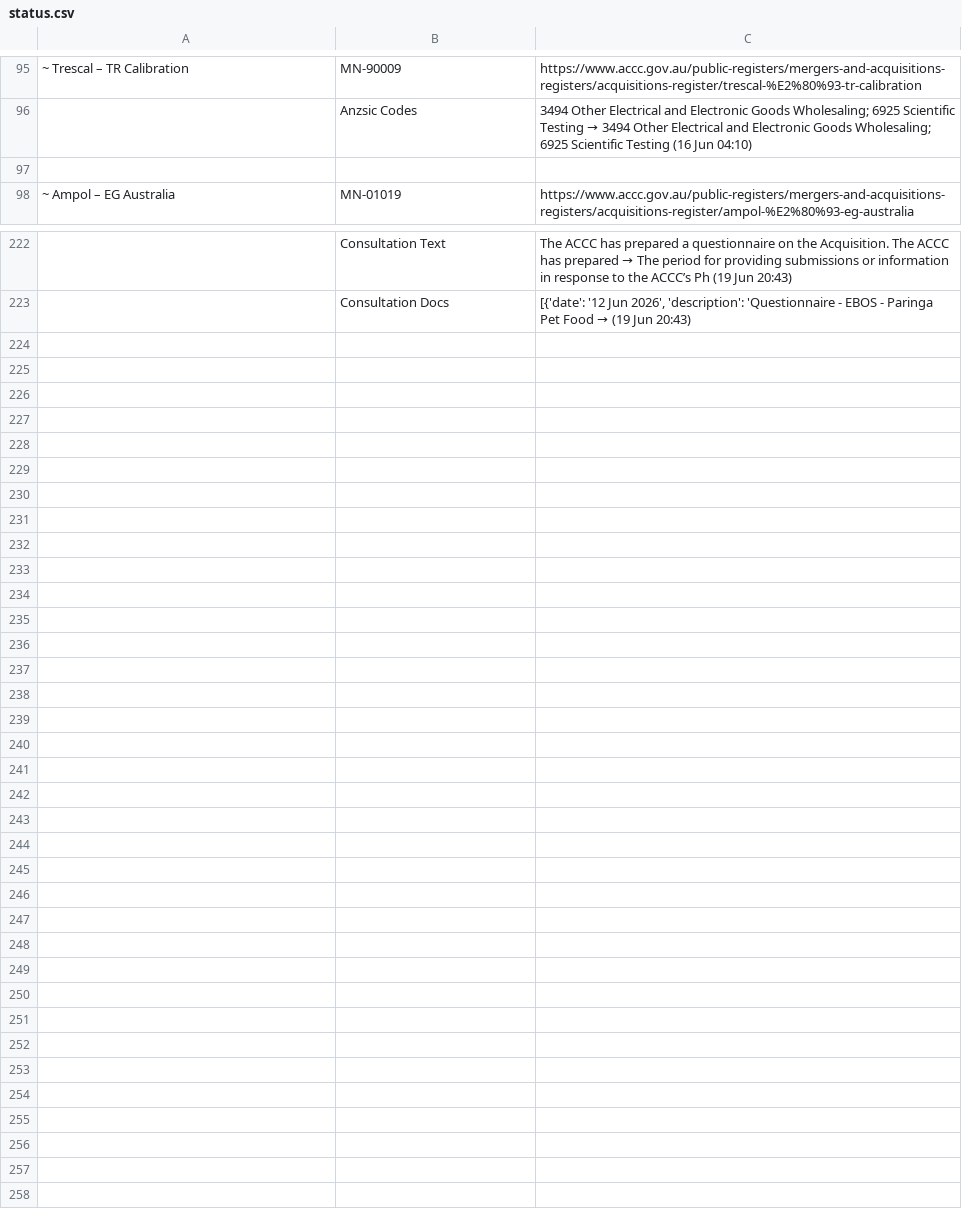
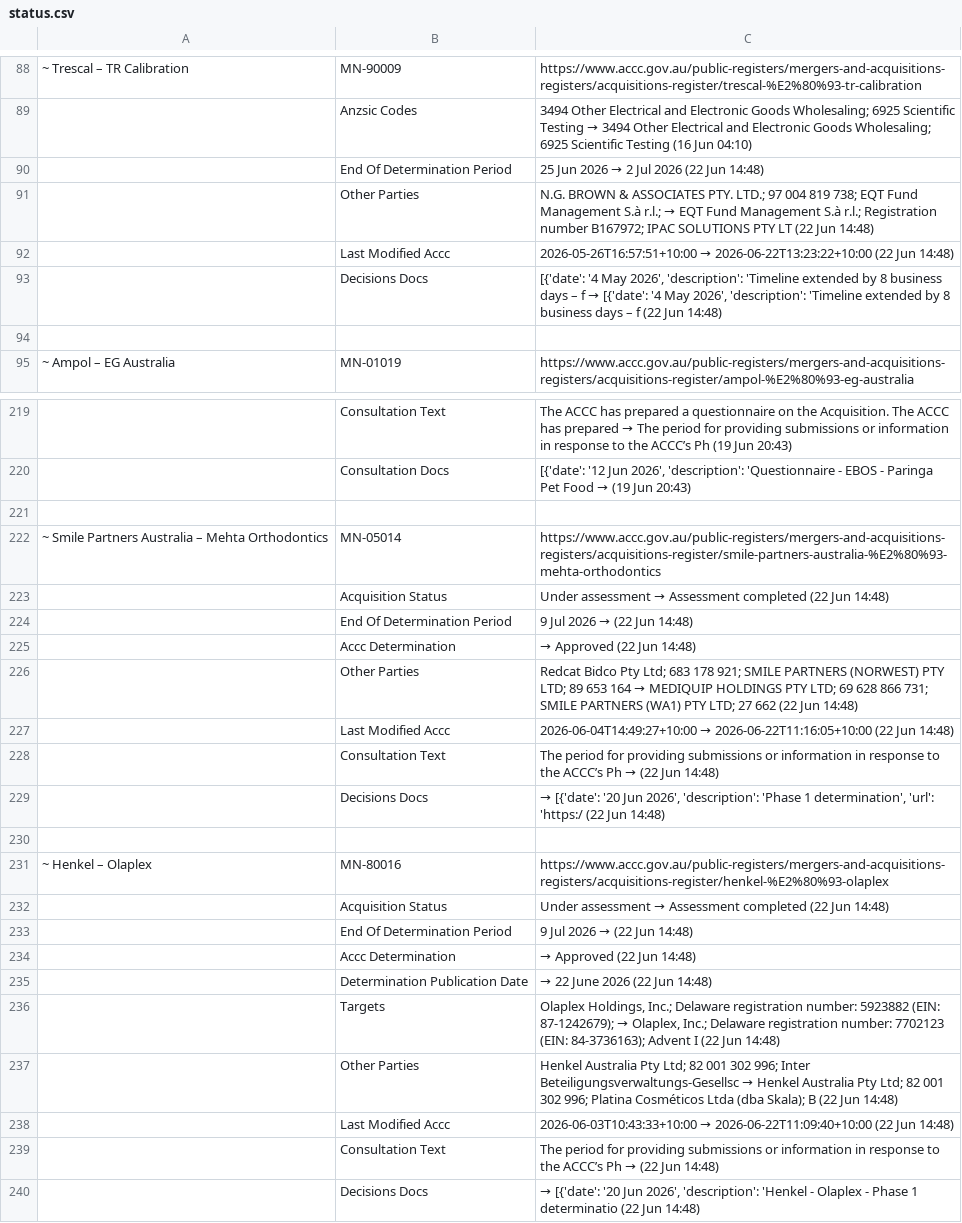
Before and after one commit to Test0112358/notification-check, a CSV file: data/status.csv, drawn as a sheet; only a part is shown, gaps mark what is left out; the diff covers the shown part only; the diff names each change by its address in the sheet, - before the commit and + after, or states it on an @@ line.

```diff
--- a/data/status.csv
+++ b/data/status.csv
+row 90:  | End Of Determination Period | 25 Jun 2026 → 2 Jul 2026 (22 Jun 14:48)
+row 91:  | Other Parties | N.G. BROWN & ASSOCIATES PTY. LTD.; 97 004 819 738; EQT Fund Management S.à r.l.; → EQT Fund Management S.à r.l.; Registration number B167972; IPAC SOLUTIONS PTY LT (22 Jun 14:48)
+row 92:  | Last Modified Accc | 2026-05-26T16:57:51+10:00 → 2026-06-22T13:23:22+10:00 (22 Jun 14:48)
+row 93:  | Decisions Docs | [{'date': '4 May 2026', 'description': 'Timeline extended by 8 business days – f → [{'date': '4 May 2026', 'description': 'Timeline extended by 8 business days – f (22 Jun 14:48)
+row 221: (empty)
@@ row 17 moved to row 222: ~ Smile Partners Australia – Mehta Ortho… @@
+row 223:  | Acquisition Status | Under assessment → Assessment completed (22 Jun 14:48)
+row 224:  | End Of Determination Period | 9 Jul 2026 → (22 Jun 14:48)
+row 225:  | Accc Determination | → Approved (22 Jun 14:48)
+row 226:  | Other Parties | Redcat Bidco Pty Ltd; 683 178 921; SMILE PARTNERS (NORWEST) PTY LTD; 89 653 164 → MEDIQUIP HOLDINGS PTY LTD; 69 628 866 731; SMILE PARTNERS (WA1) PTY LTD; 27 662 (22 Jun 14:48)
+row 227:  | Last Modified Accc | 2026-06-04T14:49:27+10:00 → 2026-06-22T11:16:05+10:00 (22 Jun 14:48)
+row 228:  | Consultation Text | The period for providing submissions or information in response to the ACCC’s Ph → (22 Jun 14:48)
+row 229:  | Decisions Docs | → [{'date': '20 Jun 2026', 'description': 'Phase 1 determination', 'url': 'https:/ (22 Jun 14:48)
+row 230: (empty)
@@ row 26 moved to row 231: ~ Henkel – Olaplex @@
+row 232:  | Acquisition Status | Under assessment → Assessment completed (22 Jun 14:48)
+row 233:  | End Of Determination Period | 9 Jul 2026 → (22 Jun 14:48)
+row 234:  | Accc Determination | → Approved (22 Jun 14:48)
+row 235:  | Determination Publication Date | → 22 June 2026 (22 Jun 14:48)
+row 236:  | Targets | Olaplex Holdings, Inc.; Delaware registration number: 5923882 (EIN: 87-1242679); → Olaplex, Inc.; Delaware registration number: 7702123 (EIN: 84-3736163); Advent I (22 Jun 14:48)
+row 237:  | Other Parties | Henkel Australia Pty Ltd; 82 001 302 996; Inter Beteiligungsverwaltungs-Gesellsc → Henkel Australia Pty Ltd; 82 001 302 996; Platina Cosméticos Ltda (dba Skala); B (22 Jun 14:48)
+row 238:  | Last Modified Accc | 2026-06-03T10:43:33+10:00 → 2026-06-22T11:09:40+10:00 (22 Jun 14:48)
+row 239:  | Consultation Text | The period for providing submissions or information in response to the ACCC’s Ph → (22 Jun 14:48)
+row 240:  | Decisions Docs | → [{'date': '20 Jun 2026', 'description': 'Henkel - Olaplex - Phase 1 determinatio (22 Jun 14:48)
```
Also changed, not shown: 15 added rows, 20 removed rows and 10 edited cells elsewhere in this file, 8 other files.
